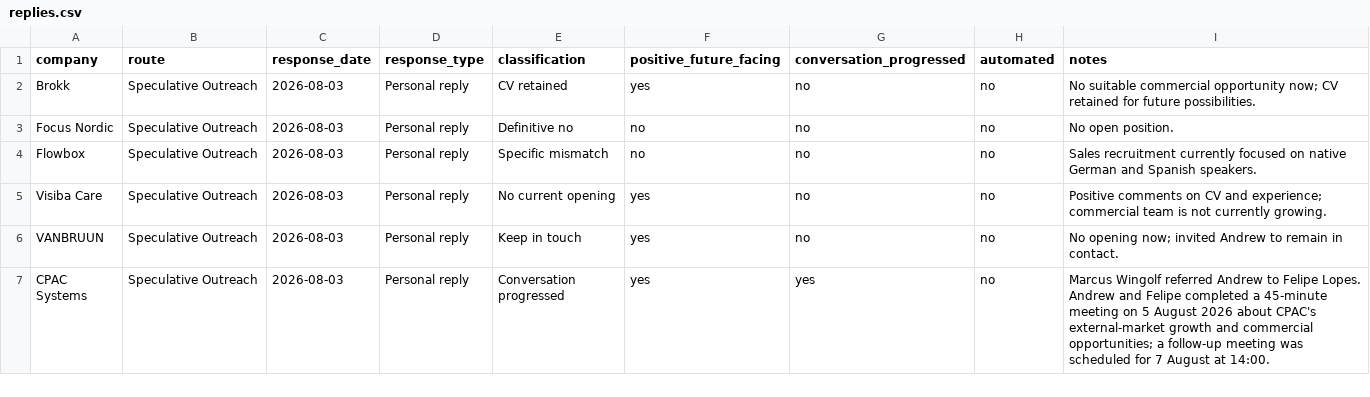
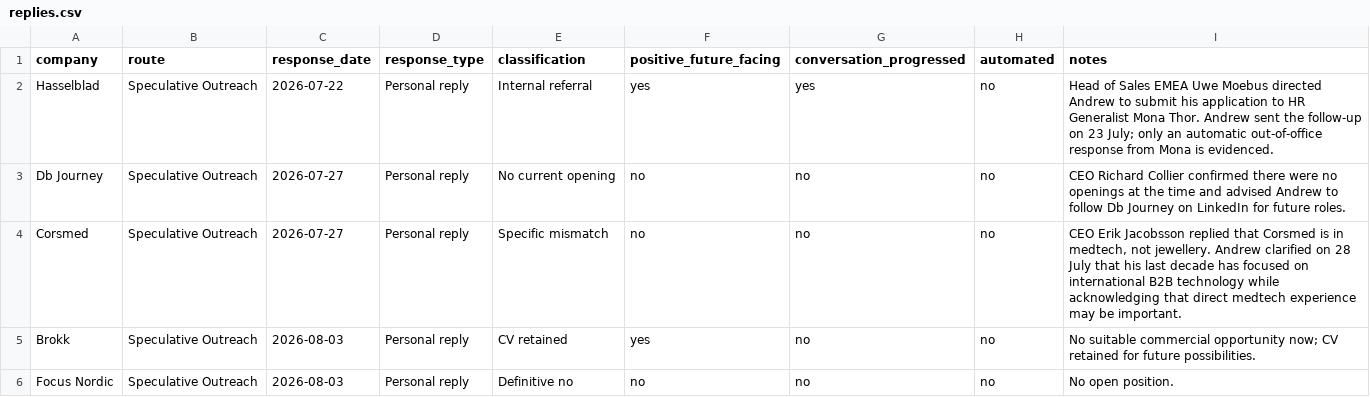
Before and after one commit to Pomeroi9Langmaid/Job-Hunting, a CSV file: data/replies.csv, drawn as a sheet; only a part is shown; the shorter side is filled out with more unchanged rows.

Commit message:
Add omitted speculative reply classifications

```diff
--- a/data/replies.csv
+++ b/data/replies.csv
@@ -1,2 +1,5 @@
 company,route,response_date,response_type,classification,positive_future_facing,conversation_progressed,automated,notes
+Hasselblad,Speculative Outreach,2026-07-22,Personal reply,Internal referral,yes,yes,no,"Head of Sales EMEA Uwe Moebus directed Andrew to submit his application to HR Generalist Mona Thor. Andrew sent the follow-up on 23 July; only an automatic out-of-office response from Mona is evidenced."
+Db Journey,Speculative Outreach,2026-07-27,Personal reply,No current opening,no,no,no,CEO Richard Collier confirmed there were no openings at the time and advised Andrew to follow Db Journey on LinkedIn for future roles.
+Corsmed,Speculative Outreach,2026-07-27,Personal reply,Specific mismatch,no,no,no,"CEO Erik Jacobsson replied that Corsmed is in medtech, not jewellery. Andrew clarified on 28 July that his last decade has focused on international B2B technology while acknowledging that direct medtech experience may be important."
 Brokk,Speculative Outreach,2026-08-03,Personal reply,CV retained,yes,no,no,No suitable commercial opportunity now; CV retained for future possibilities.
```
